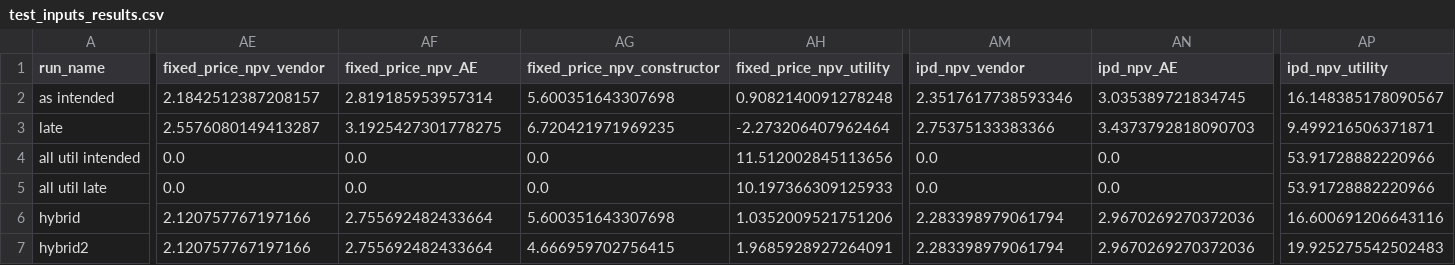
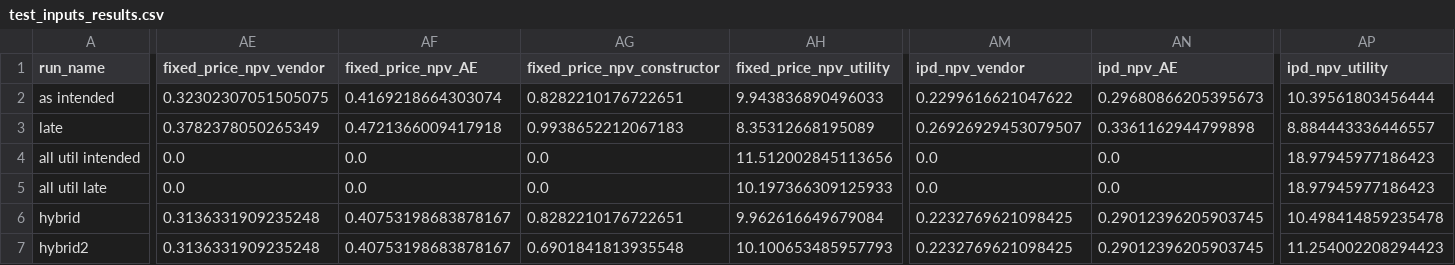
Before and after one commit to uw-reti/open, a CSV file: test_inputs_results.csv, drawn as a sheet; only a part is shown, gaps mark what is left out; the diff covers the shown part only; the diff names each change by its address in the sheet, - before the commit and + after, or states it on an @@ line.

```diff
--- a/test_inputs_results.csv
+++ b/test_inputs_results.csv
-AE2 (fixed_price_npv_vendor): 2.1842512387208157
+AE2 (fixed_price_npv_vendor): 0.32302307051505075
-AF2 (fixed_price_npv_AE): 2.819185953957314
+AF2 (fixed_price_npv_AE): 0.4169218664303074
-AG2 (fixed_price_npv_constructor): 5.600351643307698
+AG2 (fixed_price_npv_constructor): 0.8282210176722651
-AH2 (fixed_price_npv_utility): 0.9082140091278248
+AH2 (fixed_price_npv_utility): 9.943836890496033
-AM2 (ipd_npv_vendor): 2.3517617738593346
+AM2 (ipd_npv_vendor): 0.2299616621047622
-AN2 (ipd_npv_AE): 3.035389721834745
+AN2 (ipd_npv_AE): 0.29680866205395673
-AP2 (ipd_npv_utility): 16.148385178090567
+AP2 (ipd_npv_utility): 10.39561803456444
-AE3 (fixed_price_npv_vendor): 2.5576080149413287
+AE3 (fixed_price_npv_vendor): 0.3782378050265349
-AF3 (fixed_price_npv_AE): 3.1925427301778275
+AF3 (fixed_price_npv_AE): 0.4721366009417918
-AG3 (fixed_price_npv_constructor): 6.720421971969235
+AG3 (fixed_price_npv_constructor): 0.9938652212067183
-AH3 (fixed_price_npv_utility): -2.273206407962464
+AH3 (fixed_price_npv_utility): 8.35312668195089
-AM3 (ipd_npv_vendor): 2.75375133383366
+AM3 (ipd_npv_vendor): 0.26926929453079507
-AN3 (ipd_npv_AE): 3.4373792818090703
+AN3 (ipd_npv_AE): 0.3361162944799898
-AP3 (ipd_npv_utility): 9.499216506371871
+AP3 (ipd_npv_utility): 8.884443336446557
-AP4:AP5 (ipd_npv_utility): 53.91728882220966
+AP4:AP5 (ipd_npv_utility): 18.97945977186423
-AE6:AE7 (fixed_price_npv_vendor): 2.120757767197166
+AE6:AE7 (fixed_price_npv_vendor): 0.3136331909235248
-AF6:AF7 (fixed_price_npv_AE): 2.755692482433664
+AF6:AF7 (fixed_price_npv_AE): 0.40753198683878167
-AG6 (fixed_price_npv_constructor): 5.600351643307698
+AG6 (fixed_price_npv_constructor): 0.8282210176722651
-AH6 (fixed_price_npv_utility): 1.0352009521751206
+AH6 (fixed_price_npv_utility): 9.962616649679084
-AM6:AM7 (ipd_npv_vendor): 2.283398979061794
+AM6:AM7 (ipd_npv_vendor): 0.2232769621098425
-AN6:AN7 (ipd_npv_AE): 2.9670269270372036
+AN6:AN7 (ipd_npv_AE): 0.29012396205903745
-AP6 (ipd_npv_utility): 16.600691206643116
+AP6 (ipd_npv_utility): 10.498414859235478
-AG7 (fixed_price_npv_constructor): 4.666959702756415
+AG7 (fixed_price_npv_constructor): 0.6901841813935548
-AH7 (fixed_price_npv_utility): 1.9685928927264091
+AH7 (fixed_price_npv_utility): 10.100653485957793
-AP7 (ipd_npv_utility): 19.925275542502483
+AP7 (ipd_npv_utility): 11.254002208294423
```
Also changed, not shown: 26 edited cells elsewhere in this file, 1 other file.
